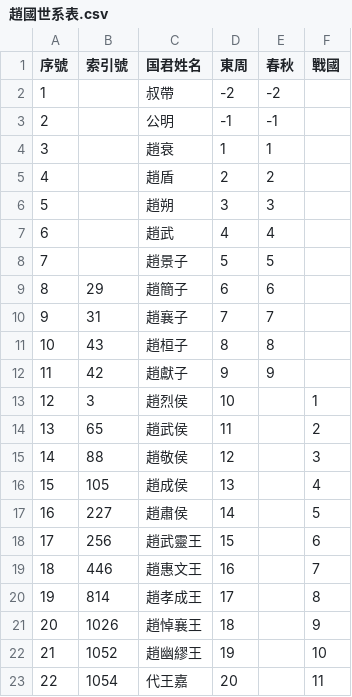
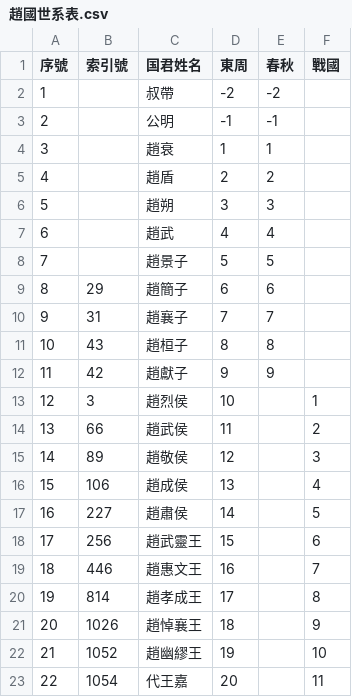
Before and after one commit to gamefang/zizhitongjian, a CSV file: 專項/各國世系圖表/趙國世系表.csv, drawn as a sheet.

```diff
--- a/專項/各國世系圖表/趙國世系表.csv
+++ b/專項/各國世系圖表/趙國世系表.csv
@@ -13,5 +13,5 @@
 12,3,趙烈侯,10,,1
-13,65,趙武侯,11,,2
-14,88,趙敬侯,12,,3
-15,105,趙成侯,13,,4
+13,66,趙武侯,11,,2
+14,89,趙敬侯,12,,3
+15,106,趙成侯,13,,4
 16,227,趙肅侯,14,,5
```
Also changed, not shown: 人物總表.csv, 專項/各國世系圖表/楚國世系表.csv, 4 other files.
